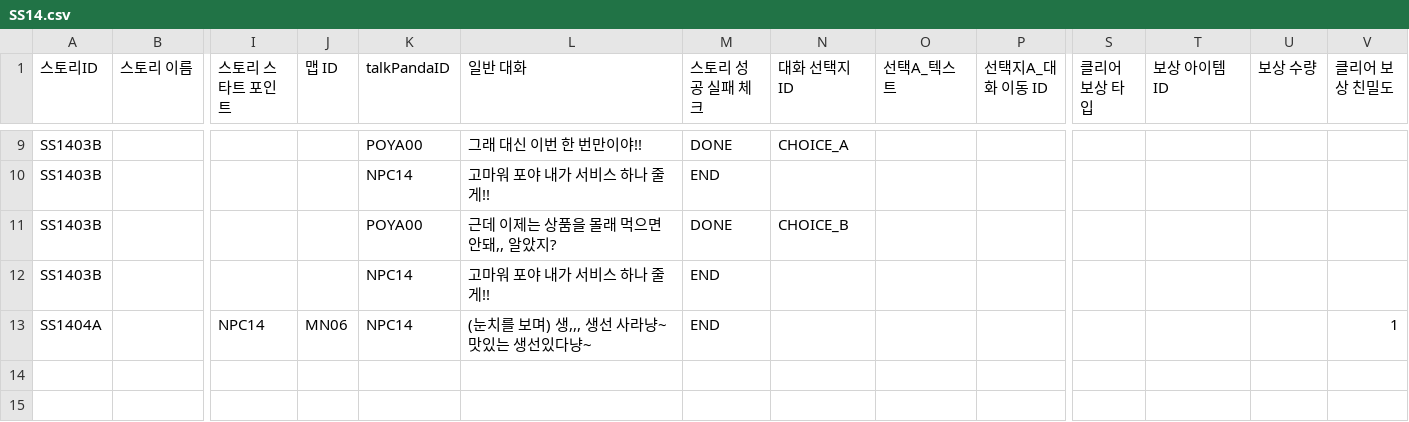
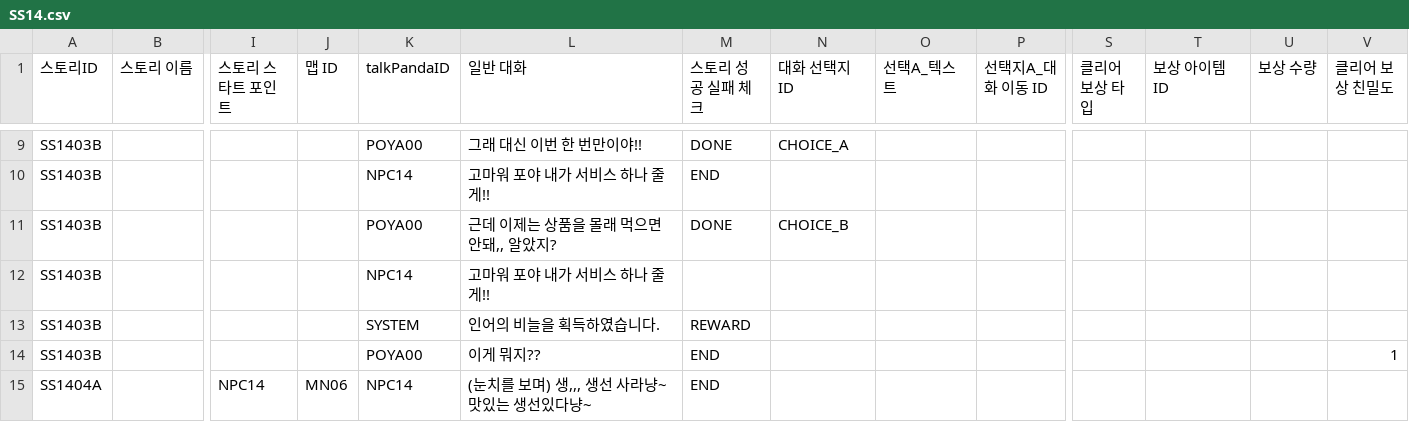
Before and after one commit to dlackdanr777/Project-Panda, a CSV file: Assets/Resources/SideStory/SS14.csv, drawn as a sheet; only a part is shown, gaps mark what is left out; addresses are those after the commit; rows hold the shown columns only; the diff names each change by its address in the sheet, - before the commit and + after, or states it on an @@ line.

```diff
--- a/Assets/Resources/SideStory/SS14.csv
+++ b/Assets/Resources/SideStory/SS14.csv
-M12 (스토리 성공 실패 체크): END
+M12 (스토리 성공 실패 체크): (empty)
+row 13: SS1403B |  |  |  | SYSTEM | 인어의 비늘을 획득하였습니다. | REWARD
+row 14: SS1403B |  |  |  | POYA00 | 이게 뭐지?? | END |  |  |  |  |  |  | 1
-V15 (클리어 보상 친밀도): 1
+V15 (클리어 보상 친밀도): (empty)
```
Also changed, not shown: Assets/Resources/SideStory/SS10.csv, 6 other files.
